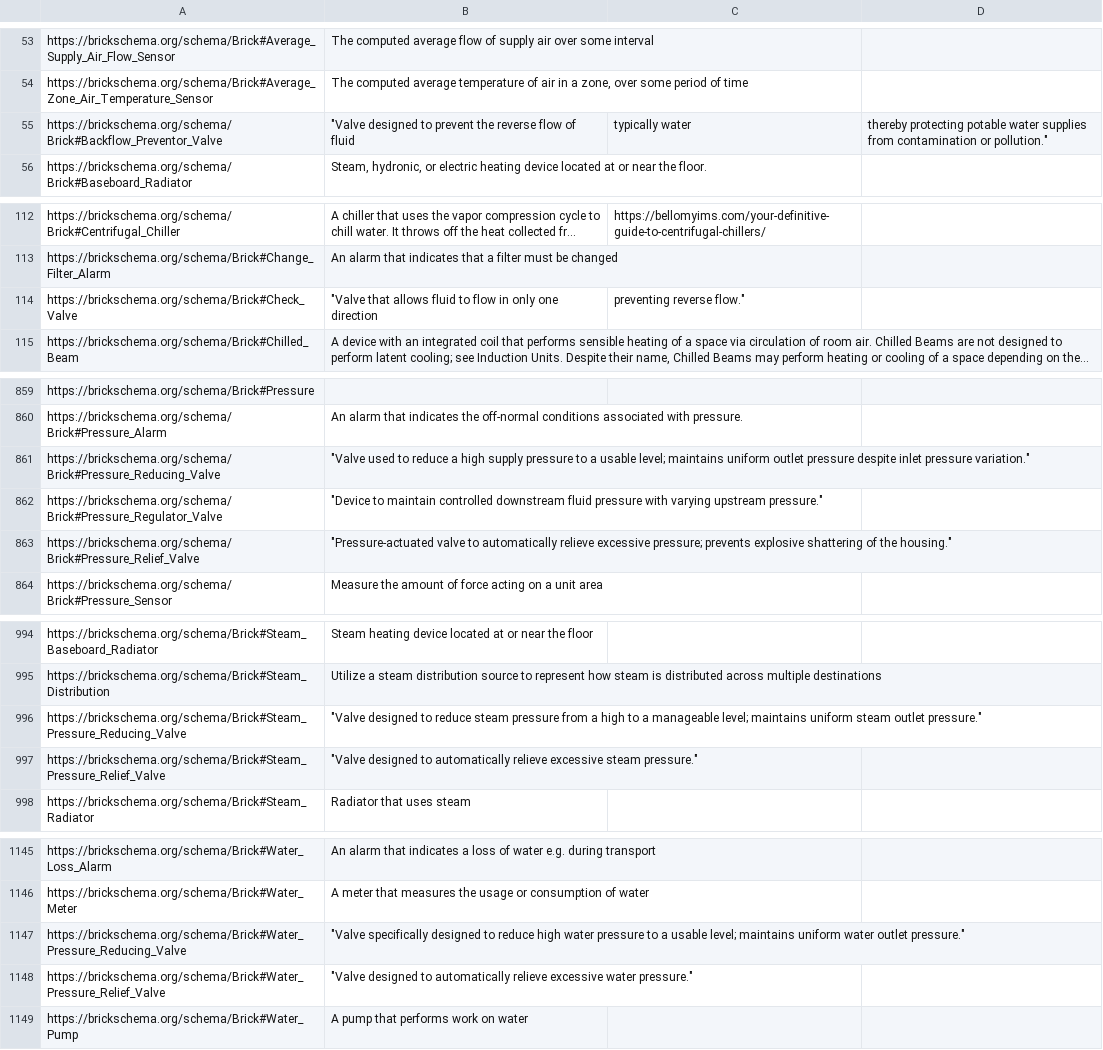
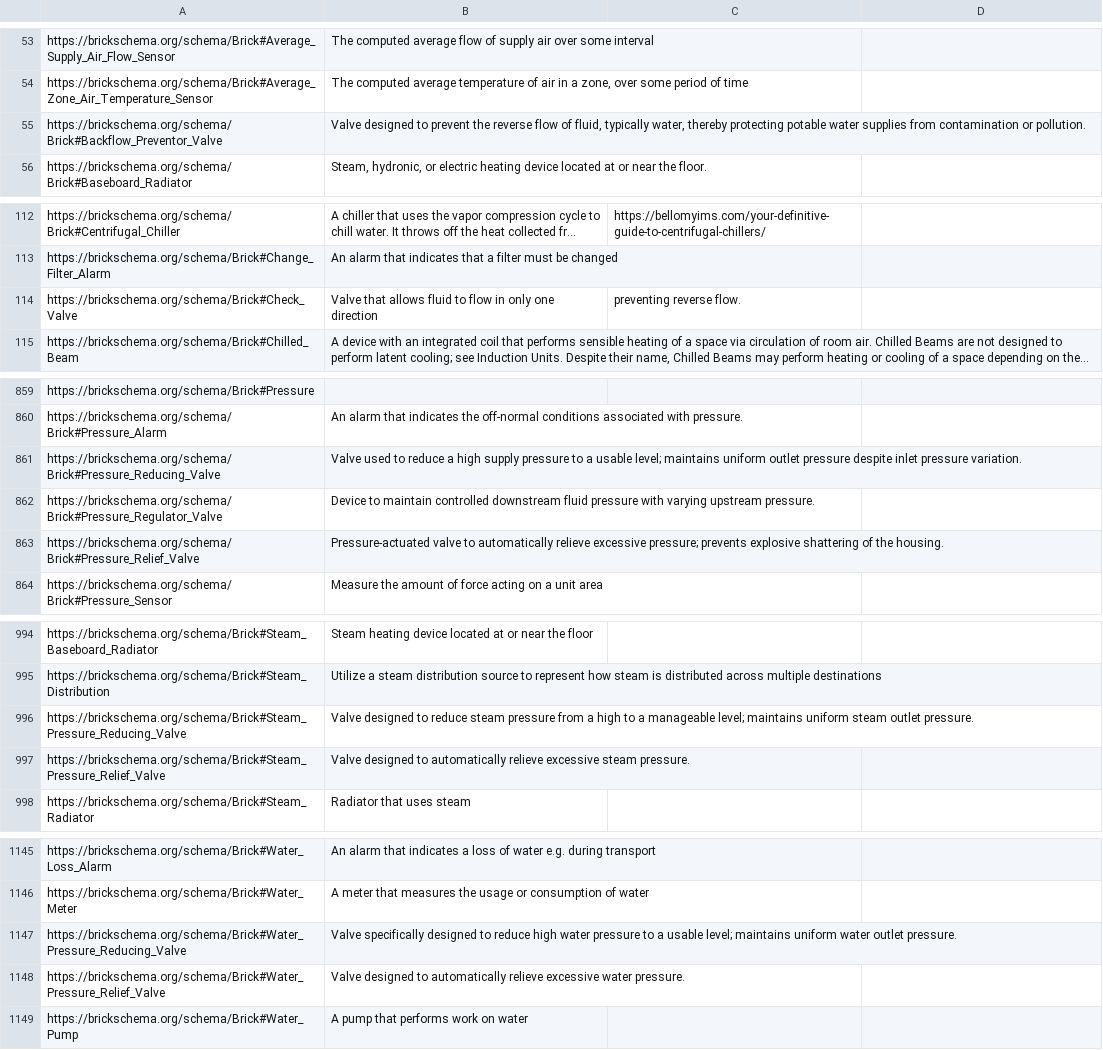
Before and after one commit to BrickSchema/Brick, a CSV file: bricksrc/definitions.csv, drawn as a sheet; only a part is shown, gaps mark what is left out; long unchanged cells end in …; the diff covers the shown part only; the diff names each change by its address in the sheet, - before the commit and + after, or states it on an @@ line.

Commit message:
Fix definitions

```diff
--- a/bricksrc/definitions.csv
+++ b/bricksrc/definitions.csv
-B55: "Valve designed to prevent the reverse flow of fluid
+B55: Valve designed to prevent the reverse flow of fluid, typically water, thereby protecting potable water supplies from contamination or pollution.
-C55: typically water
+C55: (empty)
-D55: thereby protecting potable water supplies from contamination or pollution."
+D55: (empty)
-B114: "Valve that allows…
+B114: Valve that allows…
-C114: preventing reverse flow."
+C114: preventing reverse flow.
-B861: "Valve used to reduce a high supply pressure to a usable level; maintains uniform outlet pressure despite inlet pressure variation."
+B861: Valve used to reduce a high supply pressure to a usable level; maintains uniform outlet pressure despite inlet pressure variation.
-B862: "Device to maintain controlled downstream fluid pressure with varying upstream pressure."
+B862: Device to maintain controlled downstream fluid pressure with varying upstream pressure.
-B863: "Pressure-actuated valve to automatically relieve excessive pressure; prevents explosive shattering of the housing."
+B863: Pressure-actuated valve to automatically relieve excessive pressure; prevents explosive shattering of the housing.
-B996: "Valve designed to reduce steam pressure from a high to a manageable level; maintains uniform steam outlet pressure."
+B996: Valve designed to reduce steam pressure from a high to a manageable level; maintains uniform steam outlet pressure.
-B997: "Valve designed to automatically relieve excessive steam pressure."
+B997: Valve designed to automatically relieve excessive steam pressure.
-B1147: "Valve specifically designed to reduce high water pressure to a usable level; maintains uniform water outlet pressure."
+B1147: Valve specifically designed to reduce high water pressure to a usable level; maintains uniform water outlet pressure.
-B1148: "Valve designed to automatically relieve excessive water pressure."
+B1148: Valve designed to automatically relieve excessive water pressure.
```
Also changed, not shown: 4 edited cells elsewhere in this file.
